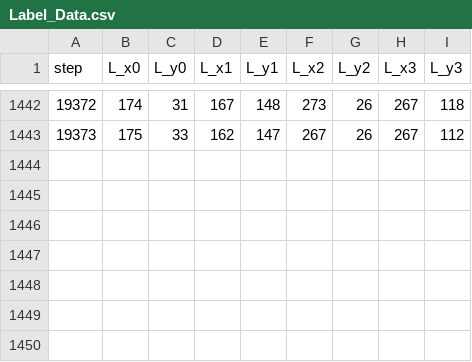
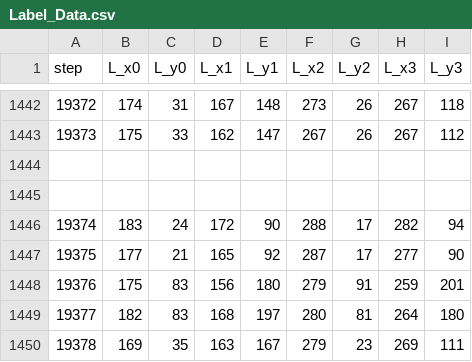
Before and after one commit to Felipe-Tommaselli/nn_lidar_perception, a CSV file: assets/tags/Label_Data.csv, drawn as a sheet; only a part is shown, gaps mark what is left out.

```diff
--- a/assets/tags/Label_Data.csv
+++ b/assets/tags/Label_Data.csv
@@ -1443 +1443,8 @@ step, L_x0, L_y0, L_x1, L_y1, L_x2, L_y2, L_x3, L_y3
 19373, 175, 33,  162, 147, 267, 26, 267, 112
+
+
+19374, 183, 24,  172, 90, 288, 17, 282, 94
+19375, 177, 21,  165, 92, 287, 17, 277, 90
+19376, 175, 83,  156, 180, 279, 91, 259, 201
+19377, 182, 83,  168, 197, 280, 81, 264, 180
+19378, 169, 35,  163, 167, 279, 23, 269, 111
```
Also changed, not shown: 5 other files.
